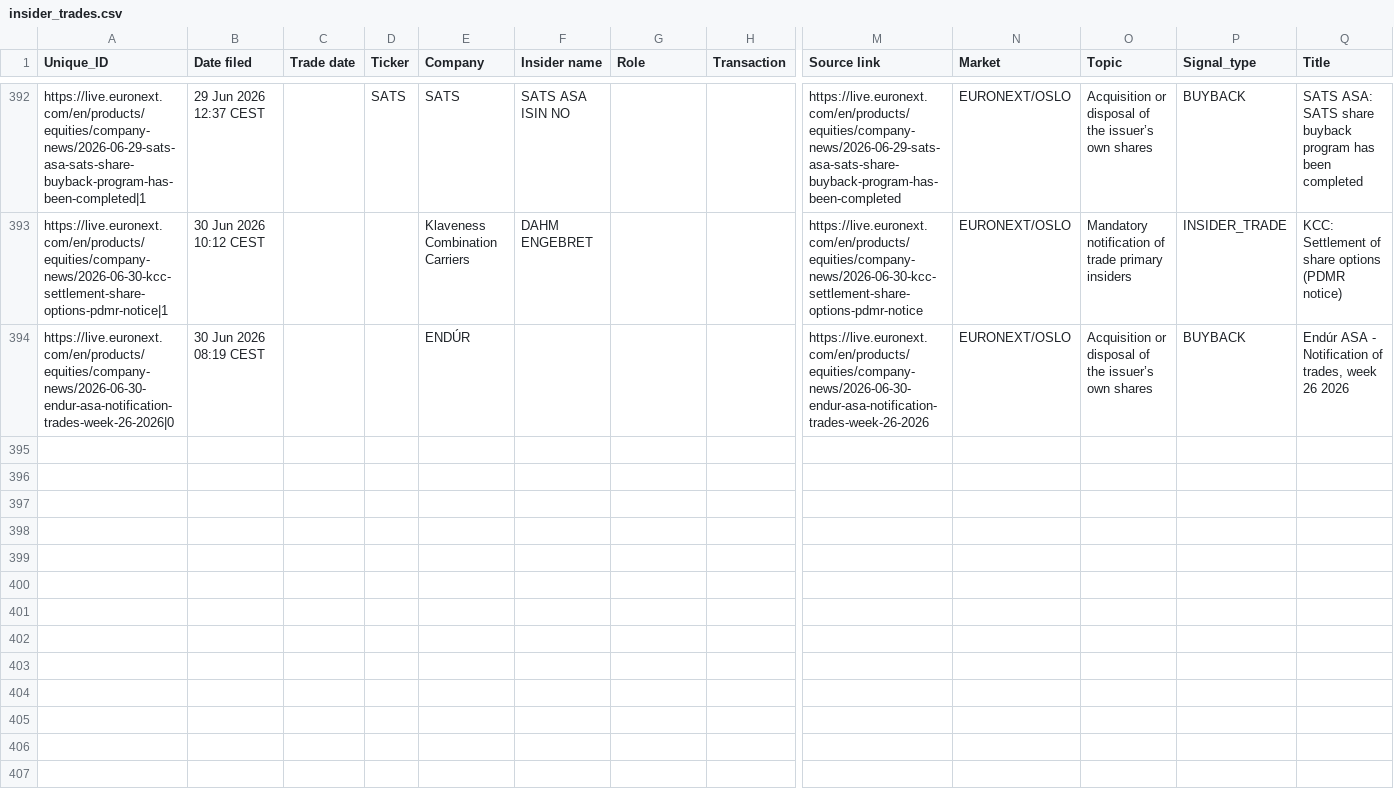
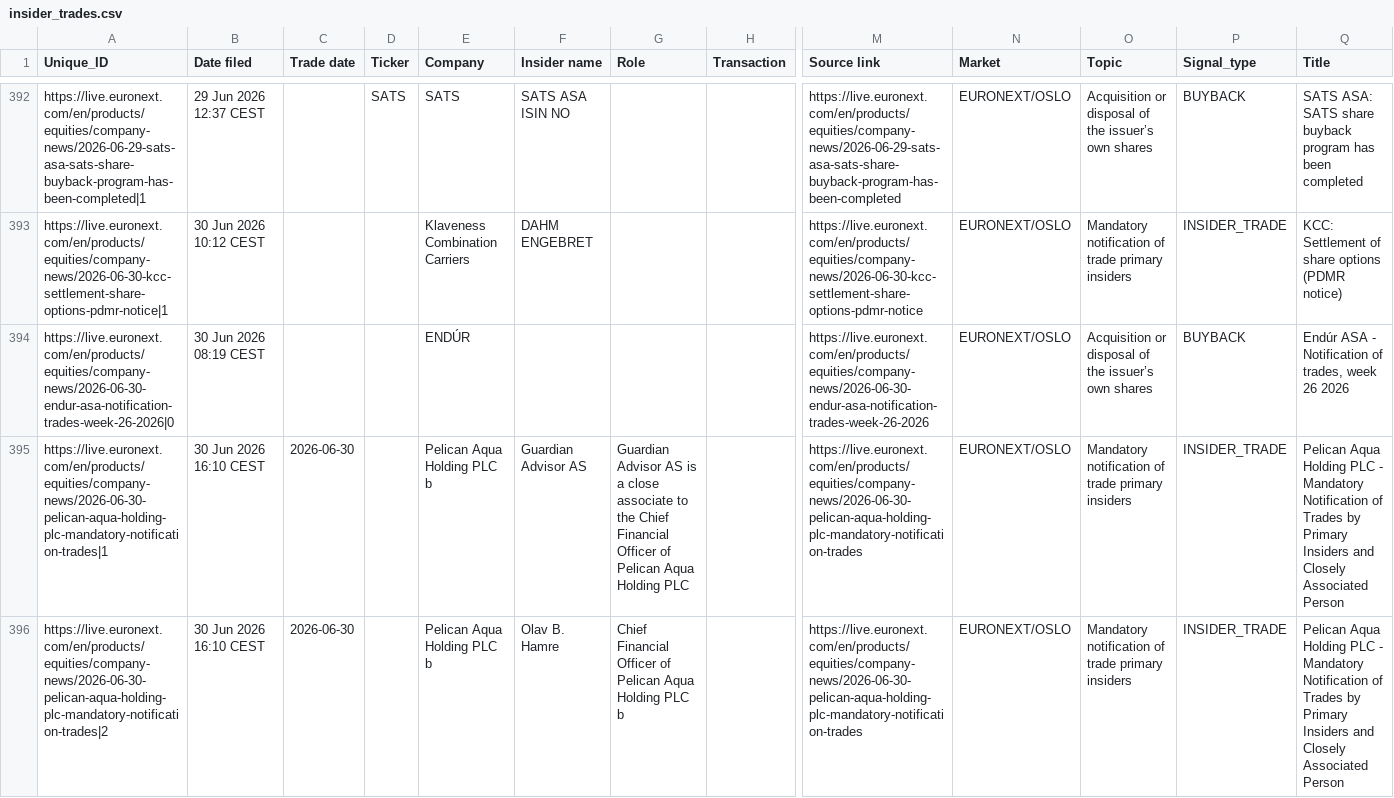
Before and after one commit to mariuslandmark-ai/insider-tracker-no, a CSV file: data/insider_trades.csv, drawn as a sheet; only a part is shown, gaps mark what is left out; rows hold the shown columns only; the diff covers the shown part only; the diff names each change by its address in the sheet, - before the commit and + after, or states it on an @@ line.

```diff
--- a/data/insider_trades.csv
+++ b/data/insider_trades.csv
+row 395: https://live.euronext.com/en/products/equities/company-news/2026-06-30-pelican-aqua-holding-plc-mandatory-notification-trades|1 | 30 Jun 2026 16:10 CEST | 2026-06-30 |  | Pelican Aqua Holding PLC b | Guardian Advisor AS | Guardian Advisor AS is a close associate to the Chief Financial Officer of Pelican Aqua Holding PLC |  | https://live.euronext.com/en/products/equities/company-news/2026-06-30-pelican-aqua-holding-plc-mandatory-notification-trades | EURONEXT/OSLO | Mandatory notification of trade primary insiders | INSIDER_TRADE | Pelican Aqua Holding PLC - Mandatory Notification of Trades by Primary Insiders and Closely Associated Person
+row 396: https://live.euronext.com/en/products/equities/company-news/2026-06-30-pelican-aqua-holding-plc-mandatory-notification-trades|2 | 30 Jun 2026 16:10 CEST | 2026-06-30 |  | Pelican Aqua Holding PLC b | Olav B. Hamre | Chief Financial Officer of Pelican Aqua Holding PLC b |  | https://live.euronext.com/en/products/equities/company-news/2026-06-30-pelican-aqua-holding-plc-mandatory-notification-trades | EURONEXT/OSLO | Mandatory notification of trade primary insiders | INSIDER_TRADE | Pelican Aqua Holding PLC - Mandatory Notification of Trades by Primary Insiders and Closely Associated Person
```
Also changed, not shown: 2 added rows elsewhere in this file.
